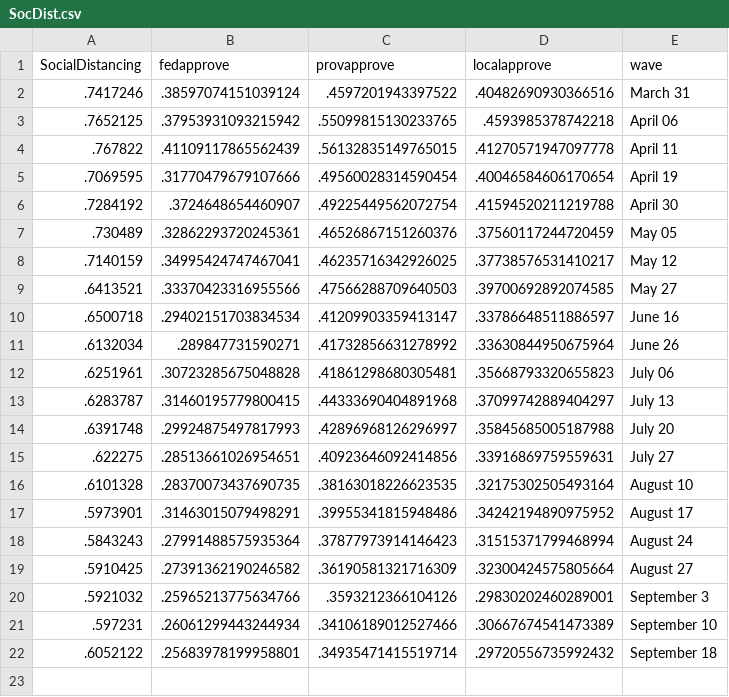
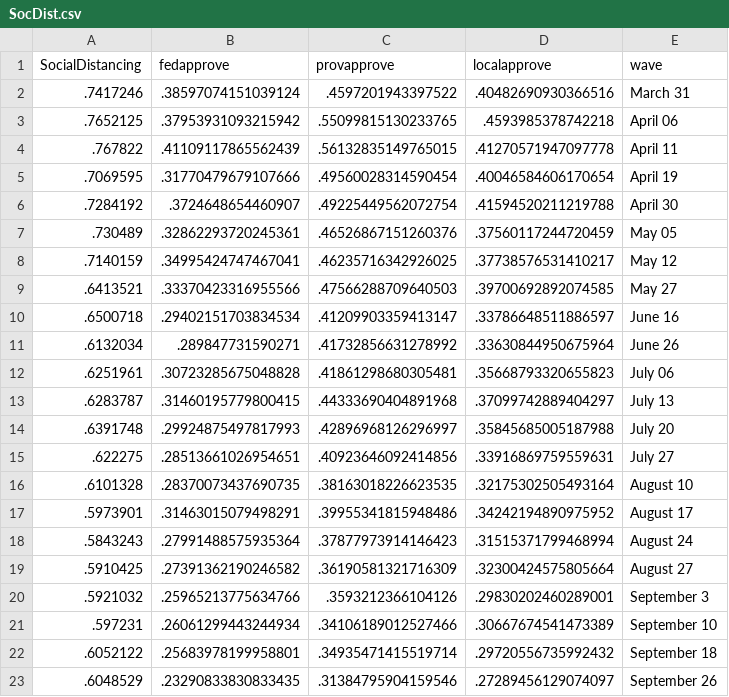
Before and after one commit to nrkthompson/ChartHolding, a CSV file: Data/SocDist.csv, drawn as a sheet.

```diff
--- a/Data/SocDist.csv
+++ b/Data/SocDist.csv
@@ -22 +22,2 @@
 ".6052122",".25683978199958801",".34935471415519714",".29720556735992432","September 18"
+".6048529",".23290833830833435",".31384795904159546",".27289456129074097","September 26"
```
Also changed, not shown: Data/SocDistAge.csv, Data/SocDistGender.csv, 1 other file.
